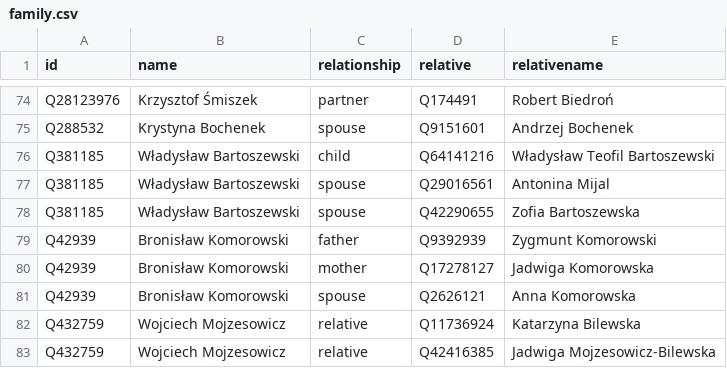
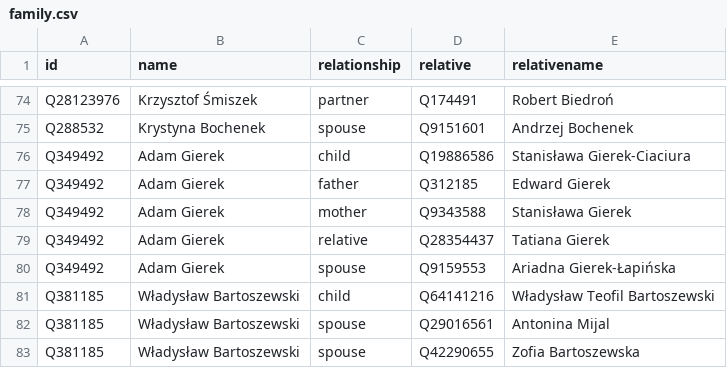
Before and after one commit to every-politician-scrapers/poland-cabinet, a CSV file: html/family.csv, drawn as a sheet; only a part is shown, gaps mark what is left out; the shorter side is filled out with more unchanged rows; the diff names each change by its address in the sheet, - before the commit and + after, or states it on an @@ line.

```diff
--- a/html/family.csv
+++ b/html/family.csv
+row 76: Q349492 | Adam Gierek | child | Q19886586 | Stanisława Gierek-Ciaciura
+row 77: Q349492 | Adam Gierek | father | Q312185 | Edward Gierek
+row 78: Q349492 | Adam Gierek | mother | Q9343588 | Stanisława Gierek
+row 79: Q349492 | Adam Gierek | relative | Q28354437 | Tatiana Gierek
+row 80: Q349492 | Adam Gierek | spouse | Q9159553 | Ariadna Gierek-Łapińska
```
Also changed, not shown: html/legislators.csv.
